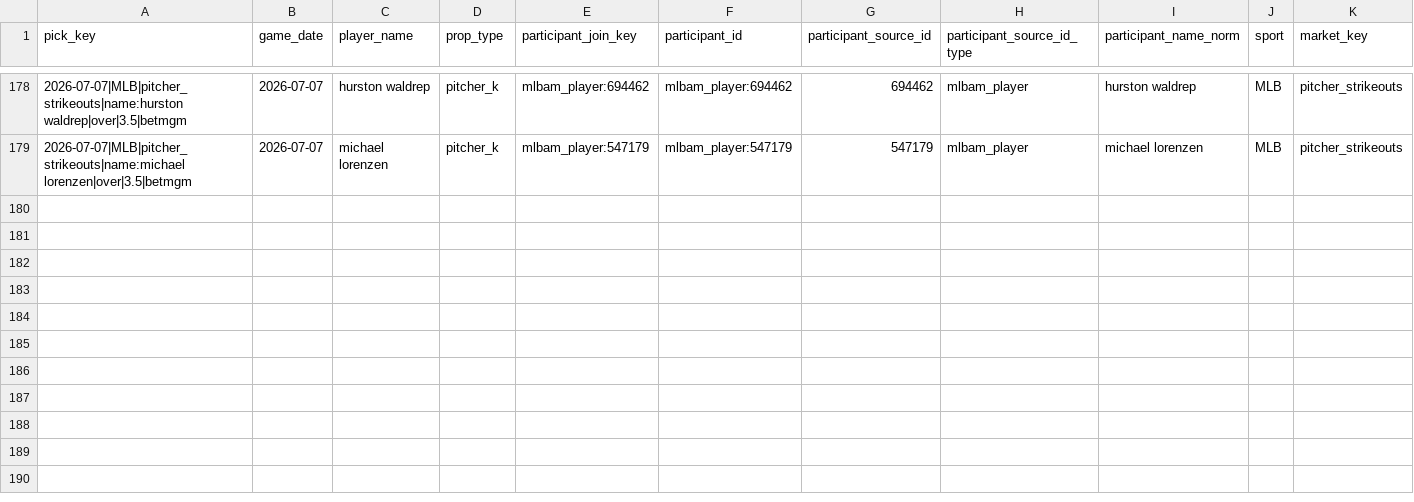
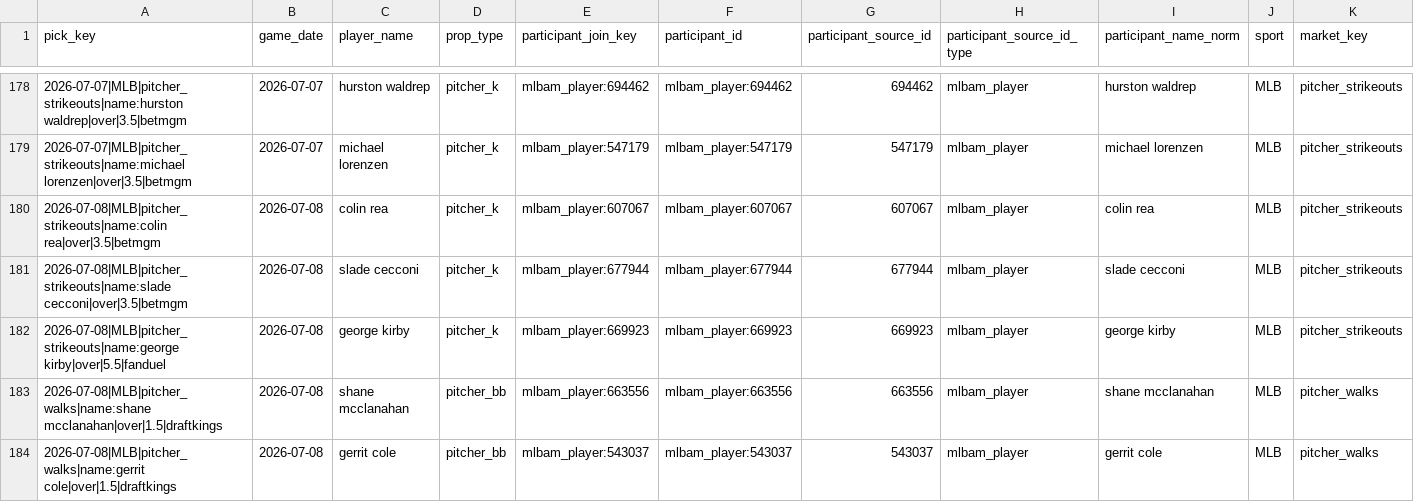
Before and after one commit to Ethrogo/proGramble, a CSV file: MLB/data/tracking/official_picks_profit_report.csv, drawn as a sheet; only a part is shown, gaps mark what is left out; rows hold the shown columns only; the diff names each change by its address in the sheet, - before the commit and + after, or states it on an @@ line.

```diff
--- a/MLB/data/tracking/official_picks_profit_report.csv
+++ b/MLB/data/tracking/official_picks_profit_report.csv
+row 180: 2026-07-08|MLB|pitcher_strikeouts|name:colin rea|over|3.5|betmgm | 2026-07-08 | colin rea | pitcher_k | mlbam_player:607067 | mlbam_player:607067 | 607067 | mlbam_player | colin rea | MLB | pitcher_strikeouts
+row 181: 2026-07-08|MLB|pitcher_strikeouts|name:slade cecconi|over|3.5|betmgm | 2026-07-08 | slade cecconi | pitcher_k | mlbam_player:677944 | mlbam_player:677944 | 677944 | mlbam_player | slade cecconi | MLB | pitcher_strikeouts
+row 182: 2026-07-08|MLB|pitcher_strikeouts|name:george kirby|over|5.5|fanduel | 2026-07-08 | george kirby | pitcher_k | mlbam_player:669923 | mlbam_player:669923 | 669923 | mlbam_player | george kirby | MLB | pitcher_strikeouts
+row 183: 2026-07-08|MLB|pitcher_walks|name:shane mcclanahan|over|1.5|draftkings | 2026-07-08 | shane mcclanahan | pitcher_bb | mlbam_player:663556 | mlbam_player:663556 | 663556 | mlbam_player | shane mcclanahan | MLB | pitcher_walks
+row 184: 2026-07-08|MLB|pitcher_walks|name:gerrit cole|over|1.5|draftkings | 2026-07-08 | gerrit cole | pitcher_bb | mlbam_player:543037 | mlbam_player:543037 | 543037 | mlbam_player | gerrit cole | MLB | pitcher_walks
```
Also changed, not shown: MLB/data/tracking/official_picks_history.csv, MLB/data/tracking/official_picks_profit_by_book.csv, 10 other files.
